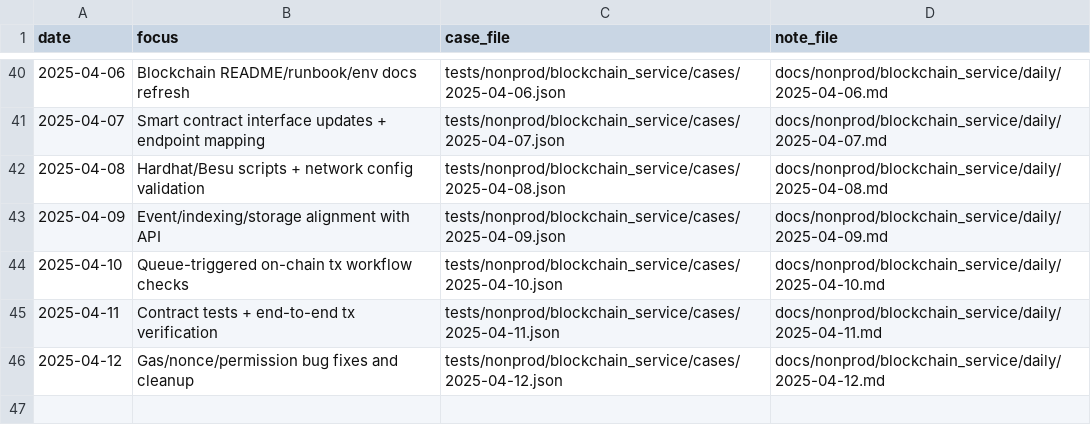
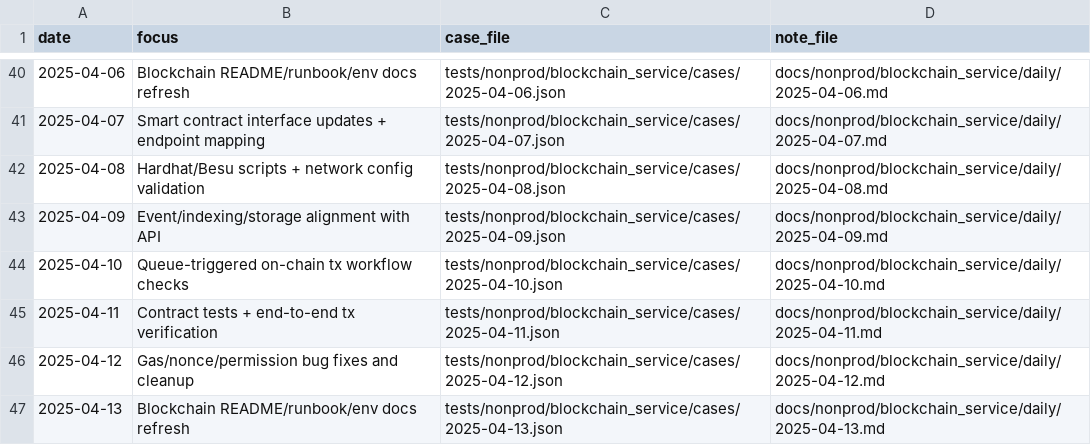
Before and after one commit to TalhaArjumand/Aidchain_Blockchain, a CSV file: docs/nonprod/blockchain_service/manifest.csv, drawn as a sheet; only a part is shown, gaps mark what is left out; the diff names each change by its address in the sheet, - before the commit and + after, or states it on an @@ line.

Commit message:
test(blockchain): add nonprod blockchain-api case for 2025-04-13

```diff
--- a/docs/nonprod/blockchain_service/manifest.csv
+++ b/docs/nonprod/blockchain_service/manifest.csv
+row 47: 2025-04-13 | Blockchain README/runbook/env docs refresh | tests/nonprod/blockchain_service/cases/2025-04-13.json | docs/nonprod/blockchain_service/daily/2025-04-13.md
```
Also changed, not shown: 2 other files.
